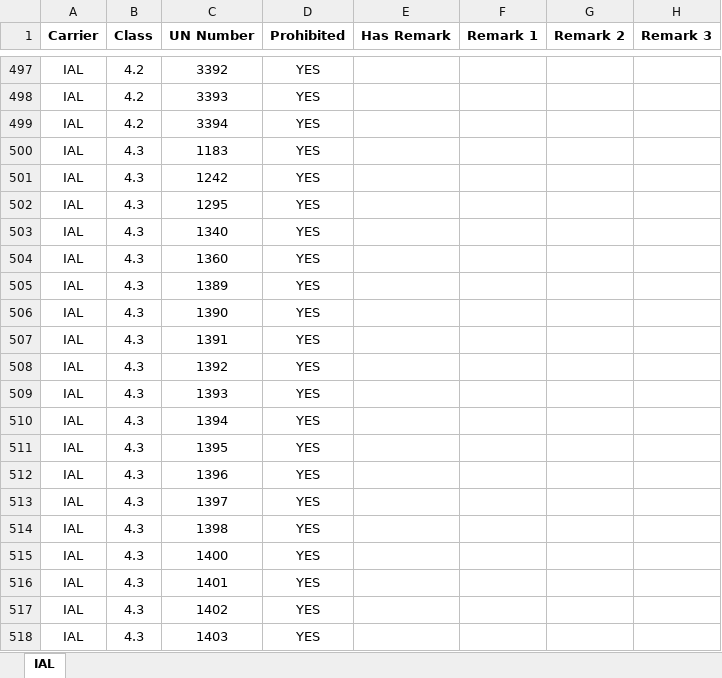
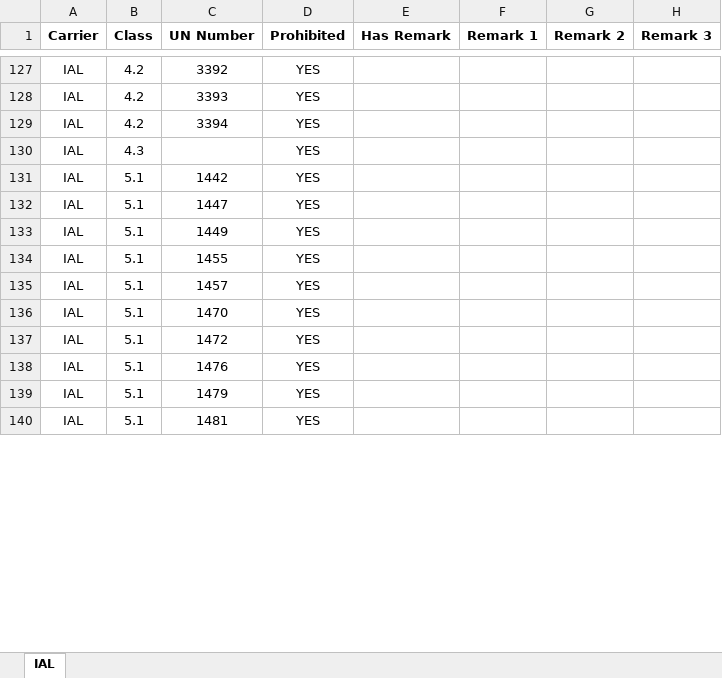
Before and after one commit to leetingyu123-a11y/dg-search-system, an Excel workbook: dg_list.xlsx, sheet IAL, drawn as a sheet; only a part is shown, gaps mark what is left out; the shorter side is filled out with more unchanged rows; values as stored, in another font and other column widths than the file's, no borders; removed rows and columns are numbered as before the commit, all else as after; the diff covers the shown part only; the diff names each change by its address in the sheet, - before the commit and + after, or states it on an @@ line.

```diff
--- a/dg_list.xlsx (sheet IAL)
+++ b/dg_list.xlsx (sheet IAL)
-C130 (UN Number): 1183
+C130 (UN Number): (empty)
-row 501: IAL | 4.3 | 1242 | YES
-row 502: IAL | 4.3 | 1295 | YES
-row 503: IAL | 4.3 | 1340 | YES
-row 504: IAL | 4.3 | 1360 | YES
-row 505: IAL | 4.3 | 1389 | YES
-row 506: IAL | 4.3 | 1390 | YES
-row 507: IAL | 4.3 | 1391 | YES
-row 508: IAL | 4.3 | 1392 | YES
-row 509: IAL | 4.3 | 1393 | YES
-row 510: IAL | 4.3 | 1394 | YES
-row 511: IAL | 4.3 | 1395 | YES
-row 512: IAL | 4.3 | 1396 | YES
-row 513: IAL | 4.3 | 1397 | YES
-row 514: IAL | 4.3 | 1398 | YES
-row 515: IAL | 4.3 | 1400 | YES
-row 516: IAL | 4.3 | 1401 | YES
-row 517: IAL | 4.3 | 1402 | YES
-row 518: IAL | 4.3 | 1403 | YES
```
Also changed, not shown: 467 removed rows and 10 edited cells elsewhere in this sheet.
